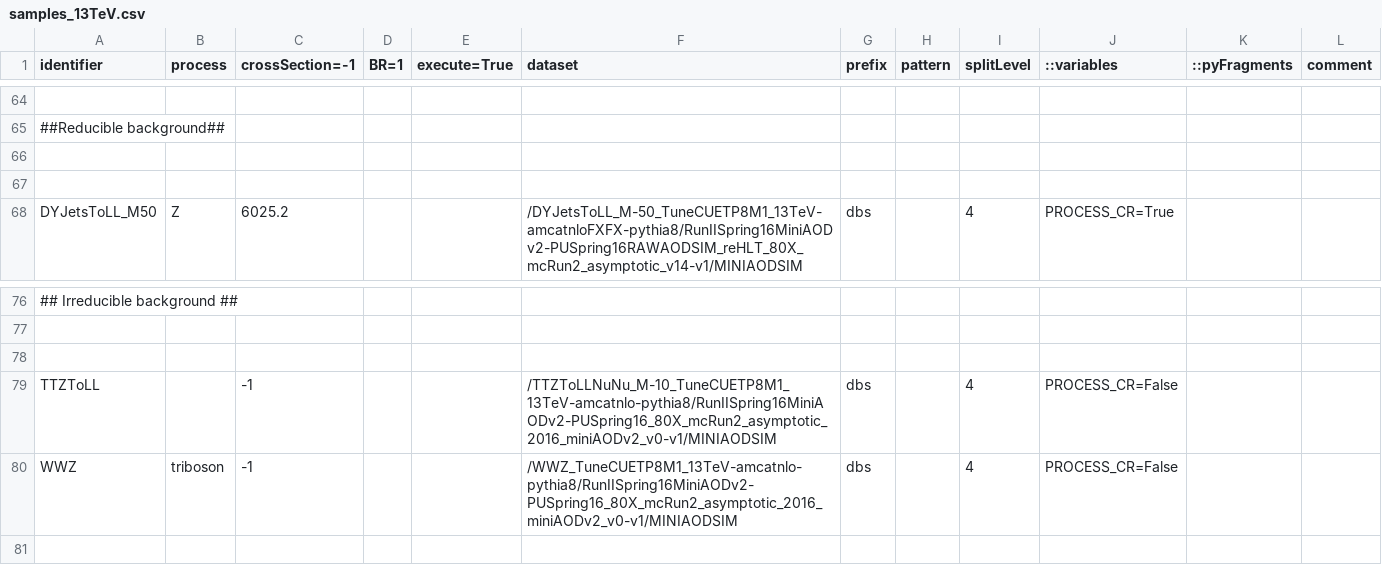
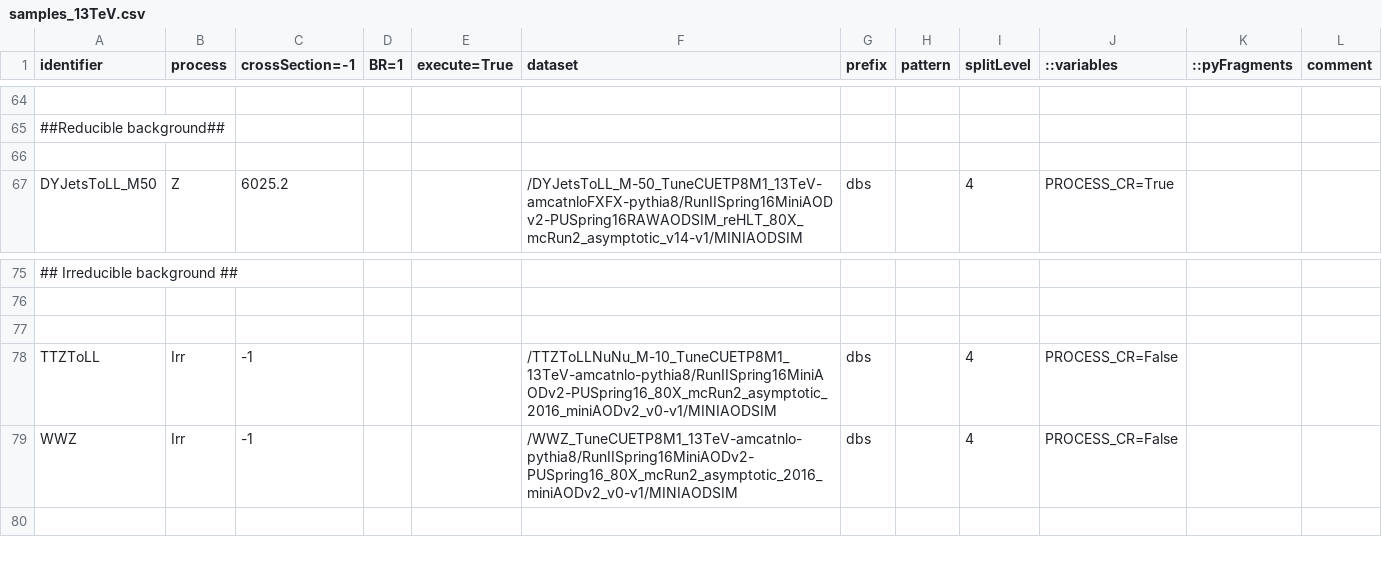
Before and after one commit to gpinnaan/RepoTest1, a CSV file: samples_13TeV.csv, drawn as a sheet; only a part is shown, gaps mark what is left out; removed rows and columns are numbered as before the commit, all else as after; the diff names each change by its address in the sheet, - before the commit and + after, or states it on an @@ line.

Commit message:
new

```diff
--- a/samples_13TeV.csv
+++ b/samples_13TeV.csv
-row 67: (empty)
-B78 (process): (empty)
+B78 (process): Irr
-B79 (process): triboson
+B79 (process): Irr
```
